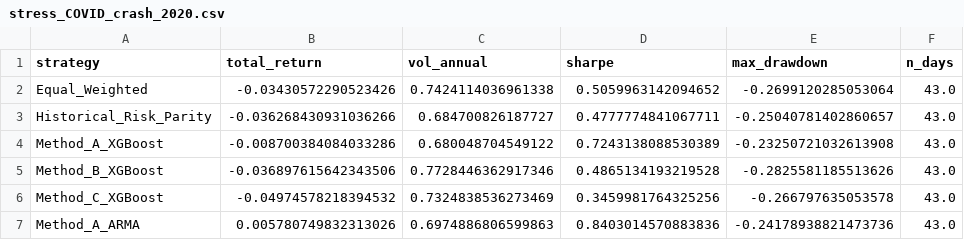
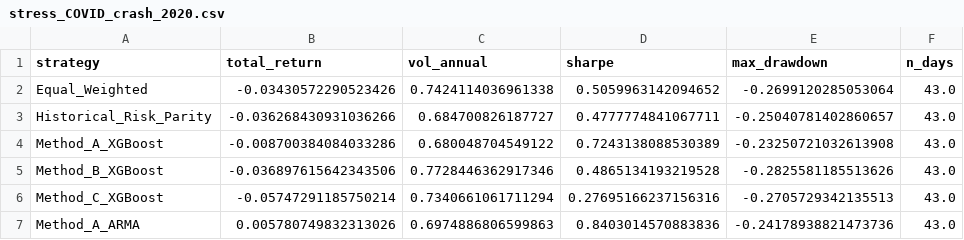
Before and after one commit to vidovsusi-sys/volatility-trading-agent, a CSV file: data/processed/stress_COVID_crash_2020.csv, drawn as a sheet.

```diff
--- a/data/processed/stress_COVID_crash_2020.csv
+++ b/data/processed/stress_COVID_crash_2020.csv
@@ -5,3 +5,3 @@ Method_A_XGBoost,-0.008700384084033286,0.680048704549122,0.7243138088530389,-0.2
 Method_B_XGBoost,-0.036897615642343506,0.7728446362917346,0.4865134193219528,-0.2825581185513626,43.0
-Method_C_XGBoost,-0.04974578218394532,0.7324838536273469,0.3459981764325256,-0.266797635053578,43.0
+Method_C_XGBoost,-0.05747291185750214,0.7340661061711294,0.27695166237156316,-0.2705729342135513,43.0
 Method_A_ARMA,0.005780749832313026,0.6974886806599863,0.8403014570883836,-0.24178938821473736,43.0
```
Also changed, not shown: data/processed/backtest_results.csv, data/processed/equity_curves.csv, 6 other files.
